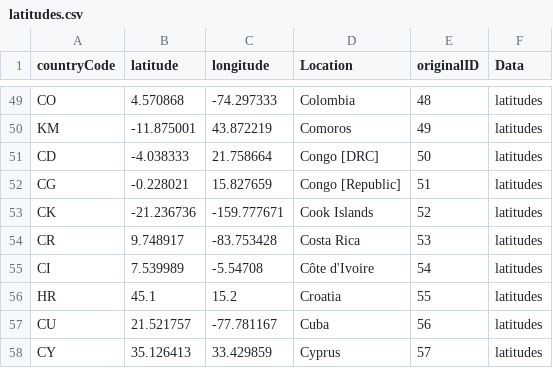
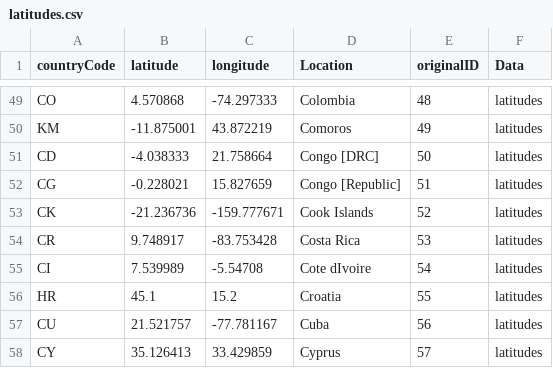
Before and after one commit to jameshay218/vaxedemic, a CSV file: raw_data/JH_cleaning/LocationData/latitudes.csv, drawn as a sheet; only a part is shown, gaps mark what is left out.

```diff
--- a/raw_data/JH_cleaning/LocationData/latitudes.csv
+++ b/raw_data/JH_cleaning/LocationData/latitudes.csv
@@ -54,3 +54,3 @@ CK,-21.236736,-159.777671,Cook Islands,52,latitudes
 CR,9.748917,-83.753428,Costa Rica,53,latitudes
-CI,7.539989,-5.54708,Côte d'Ivoire,54,latitudes
+CI,7.539989,-5.54708,Cote dIvoire,54,latitudes
 HR,45.1,15.2,Croatia,55,latitudes
```
Also changed, not shown: data/coverage_data_intersect.csv, data/latitudes_intersect.csv, 4 other files.
